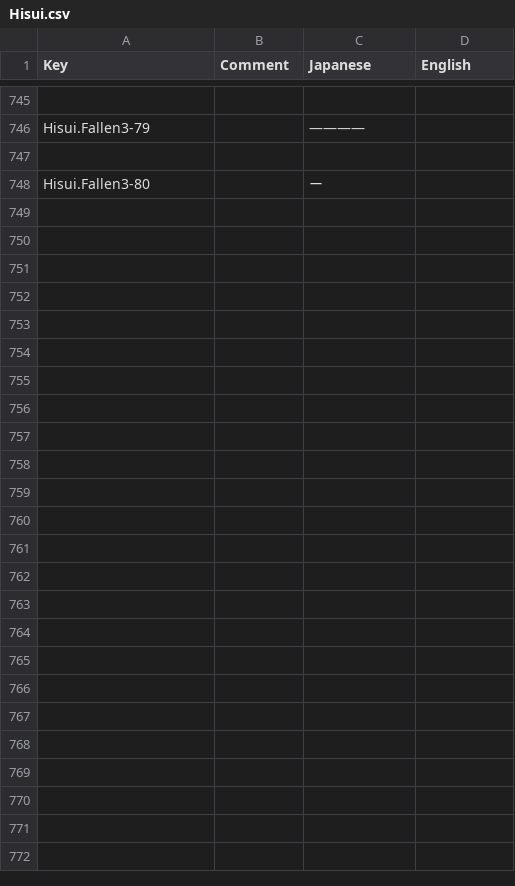
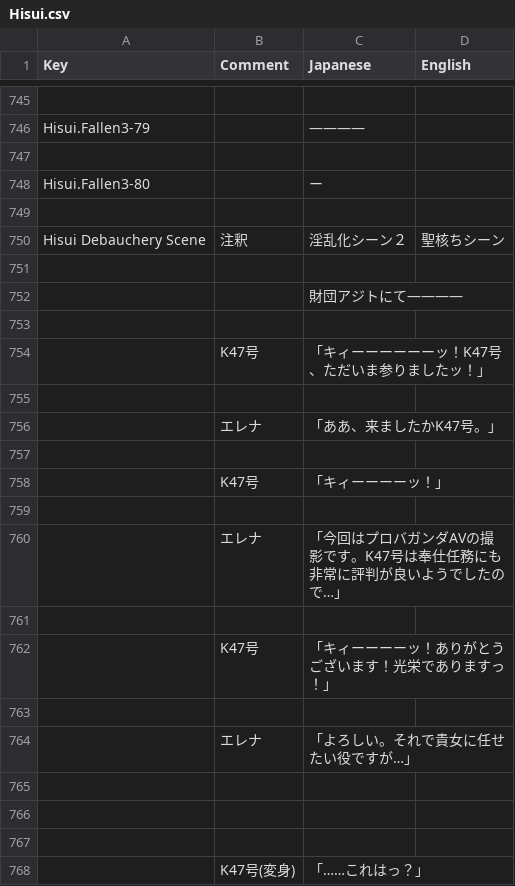
Before and after one commit to maryphun/magicheroines, a CSV file: Assets/Resources/LocalizationSheet/Hisui.csv, drawn as a sheet; only a part is shown, gaps mark what is left out; the shorter side is filled out with more unchanged rows; the diff covers the shown part only; the diff names each change by its address in the sheet, - before the commit and + after, or states it on an @@ line.

```diff
--- a/Assets/Resources/LocalizationSheet/Hisui.csv
+++ b/Assets/Resources/LocalizationSheet/Hisui.csv
+row 750: Hisui Debauchery Scene | 注釈 | 淫乱化シーン２ | 聖核ちシーン
+row 751: (empty)
+row 752:  |  | 財団アジトにて――――
+row 753: (empty)
+row 754:  | K47号 | 「キィーーーーーーッ！K47号、ただいま参りましたッ！」
+row 755: (empty)
+row 756:  | エレナ | 「ああ、来ましたかK47号。」
+row 757: (empty)
+row 758:  | K47号 | 「キィーーーーッ！」
+row 759: (empty)
+row 760:  | エレナ | 「今回はプロバガンダAVの撮影です。K47号は奉仕任務にも非常に評判が良いようでしたので…」
+row 761: (empty)
+row 762:  | K47号 | 「キィーーーーッ！ありがとうございます！光栄でありますっ！」
+row 763: (empty)
+row 764:  | エレナ | 「よろしい。それで貴女に任せたい役ですが…」
+row 765: (empty)
+row 766: (empty)
+row 767: (empty)
+row 768:  | K47号(変身) | 「……これはっ？」
```
Also changed, not shown: 33 added rows and 2 edited cells elsewhere in this file, Assets/Resources/LocalizationSheet/Daiya.csv, 4 other files.
